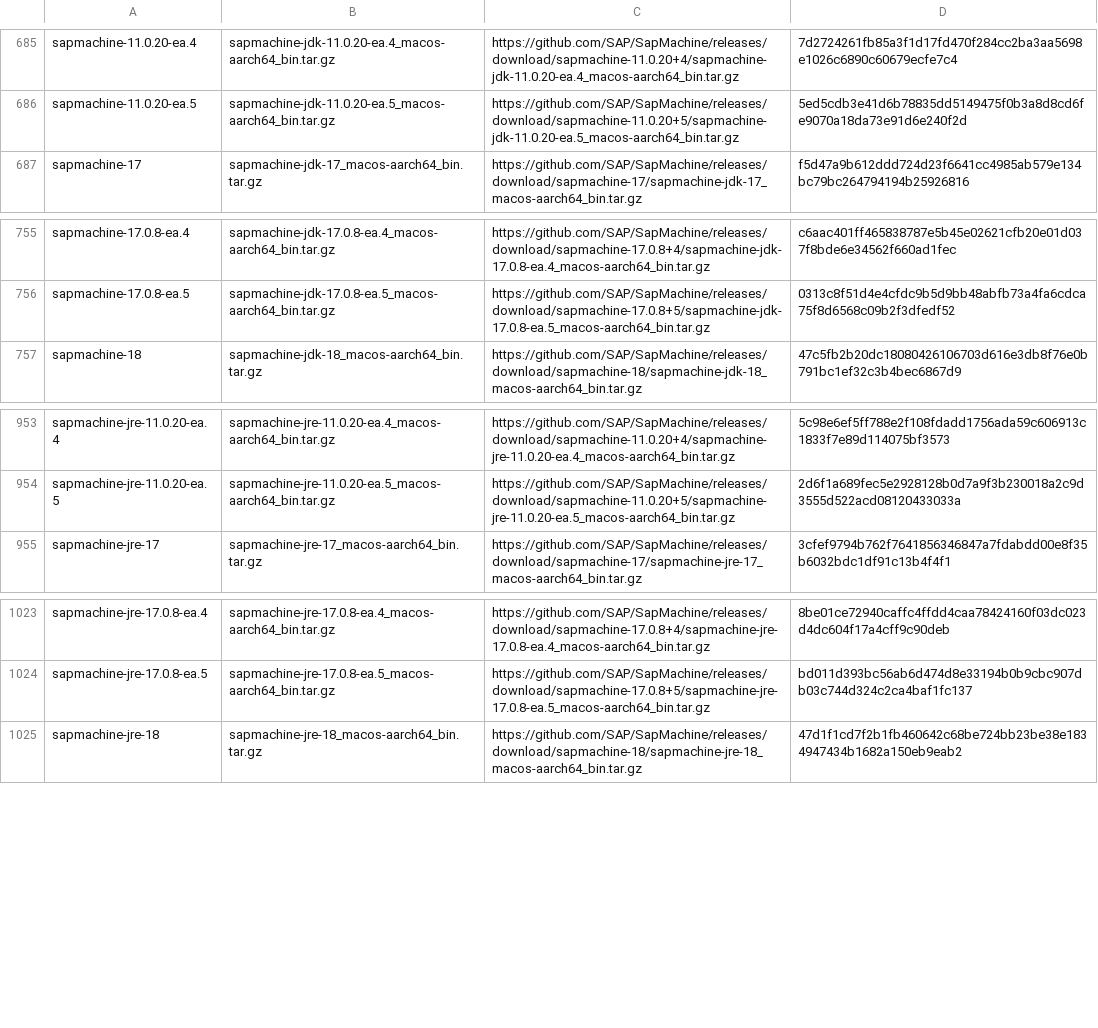
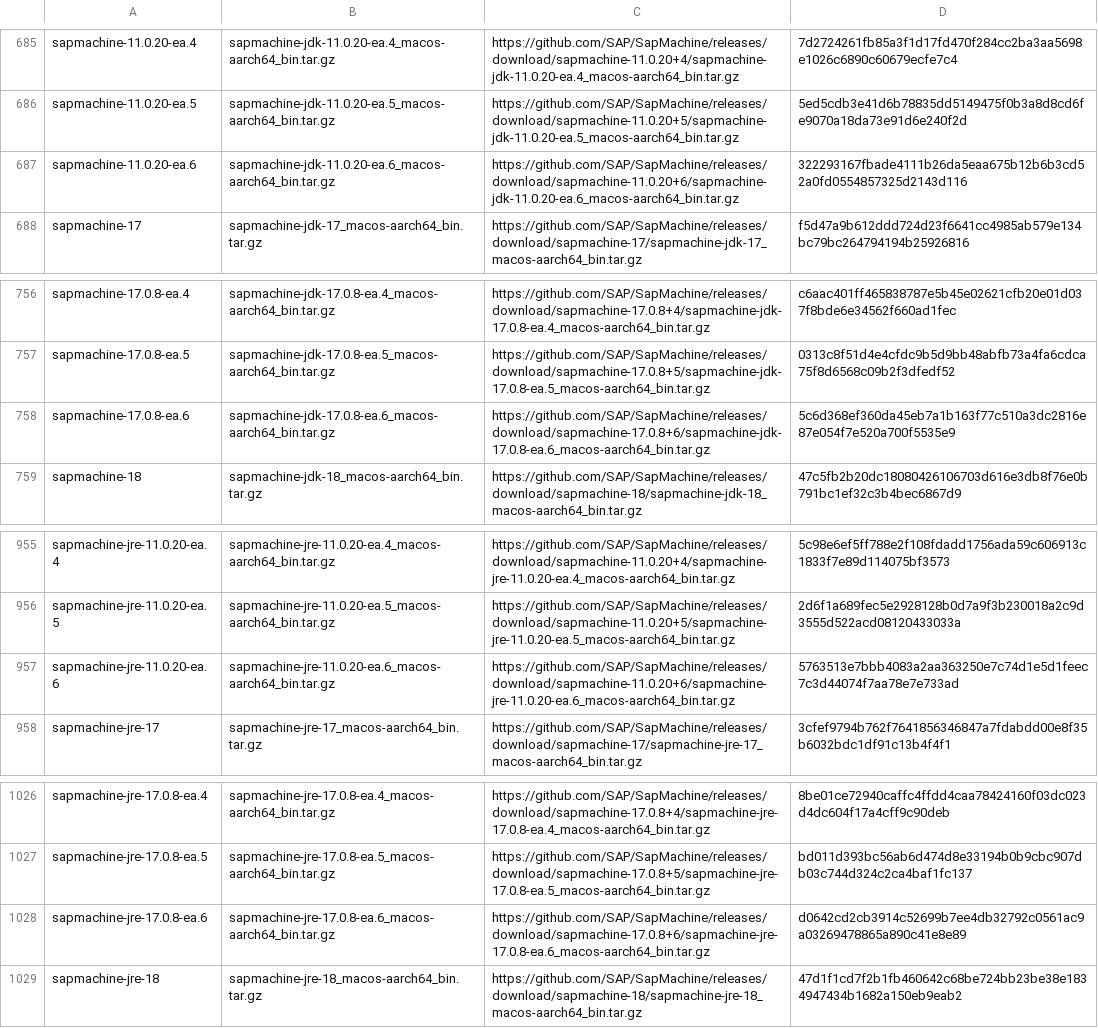
Before and after one commit to mise-plugins/rtx-java, a TSV file: data/jdk-macosx-aarch64-all.tsv, drawn as a sheet; only a part is shown, gaps mark what is left out; the diff names each change by its address in the sheet, - before the commit and + after, or states it on an @@ line.

Commit message:
Update Java release data

```diff
--- a/data/jdk-macosx-aarch64-all.tsv
+++ b/data/jdk-macosx-aarch64-all.tsv
+row 687: sapmachine-11.0.20-ea.6 | sapmachine-jdk-11.0.20-ea.6_macos-aarch64_bin.tar.gz | https://github.com/SAP/SapMachine/releases/download/sapmachine-11.0.20+6/sapmachine-jdk-11.0.20-ea.6_macos-aarch64_bin.tar.gz | 322293167fbade4111b26da5eaa675b12b6b3cd52a0fd0554857325d2143d116
+row 758: sapmachine-17.0.8-ea.6 | sapmachine-jdk-17.0.8-ea.6_macos-aarch64_bin.tar.gz | https://github.com/SAP/SapMachine/releases/download/sapmachine-17.0.8+6/sapmachine-jdk-17.0.8-ea.6_macos-aarch64_bin.tar.gz | 5c6d368ef360da45eb7a1b163f77c510a3dc2816e87e054f7e520a700f5535e9
+row 957: sapmachine-jre-11.0.20-ea.6 | sapmachine-jre-11.0.20-ea.6_macos-aarch64_bin.tar.gz | https://github.com/SAP/SapMachine/releases/download/sapmachine-11.0.20+6/sapmachine-jre-11.0.20-ea.6_macos-aarch64_bin.tar.gz | 5763513e7bbb4083a2aa363250e7c74d1e5d1feec7c3d44074f7aa78e7e733ad
+row 1028: sapmachine-jre-17.0.8-ea.6 | sapmachine-jre-17.0.8-ea.6_macos-aarch64_bin.tar.gz | https://github.com/SAP/SapMachine/releases/download/sapmachine-17.0.8+6/sapmachine-jre-17.0.8-ea.6_macos-aarch64_bin.tar.gz | d0642cd2cb3914c52699b7ee4db32792c0561ac9a03269478865a890c41e8e89
```
Also changed, not shown: data/jdk-linux-x86_64-all.tsv, data/jdk-linux-x86_64-ea.tsv, 7 other files.
